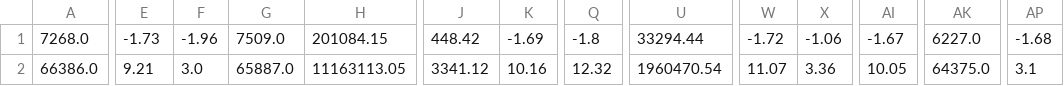
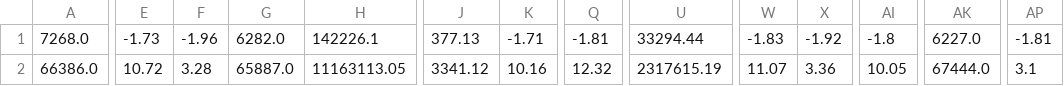
Before and after one commit to keshavshankar08/ArmSense, a CSV file: Hand/Backend/Resources/normalize_bounds.csv, drawn as a sheet; only a part is shown, gaps mark what is left out; the diff covers the shown part only; the diff names each change by its address in the sheet, - before the commit and + after, or states it on an @@ line.

Commit message:
#12 predictor works, refactored all backend

```diff
--- a/Hand/Backend/Resources/normalize_bounds.csv
+++ b/Hand/Backend/Resources/normalize_bounds.csv
-G1: 7509.0
+G1: 6282.0
-H1: 201084.15
+H1: 142226.1
-J1: 448.42
+J1: 377.13
-K1: -1.69
+K1: -1.71
-Q1: -1.8
+Q1: -1.81
-W1: -1.72
+W1: -1.83
-X1: -1.06
+X1: -1.92
-AI1: -1.67
+AI1: -1.8
-AP1: -1.68
+AP1: -1.81
-E2: 9.21
+E2: 10.72
-F2: 3.0
+F2: 3.28
-U2: 1960470.54
+U2: 2317615.19
-AK2: 64375.0
+AK2: 67444.0
```
Also changed, not shown: 2 edited cells elsewhere in this file, 11 other files.
